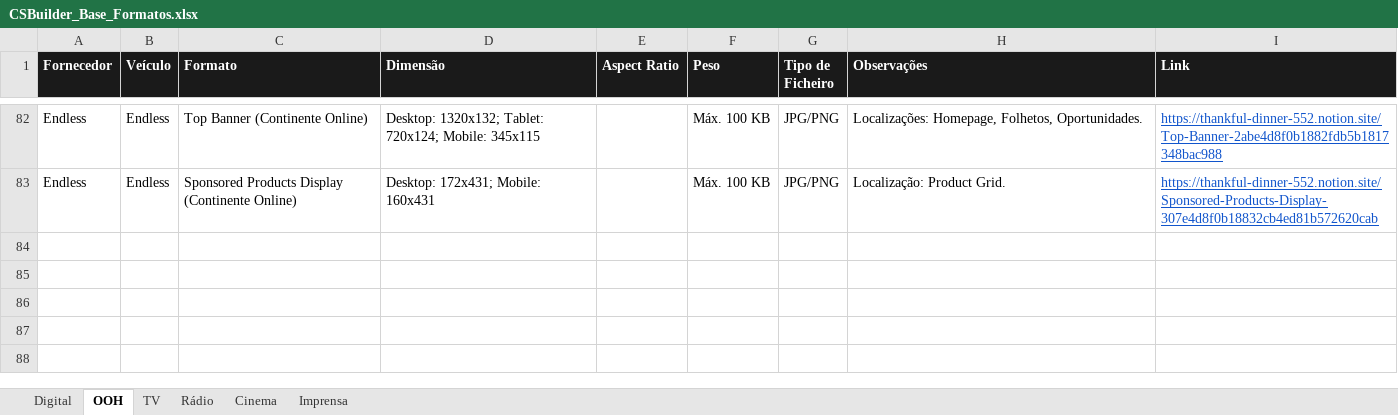
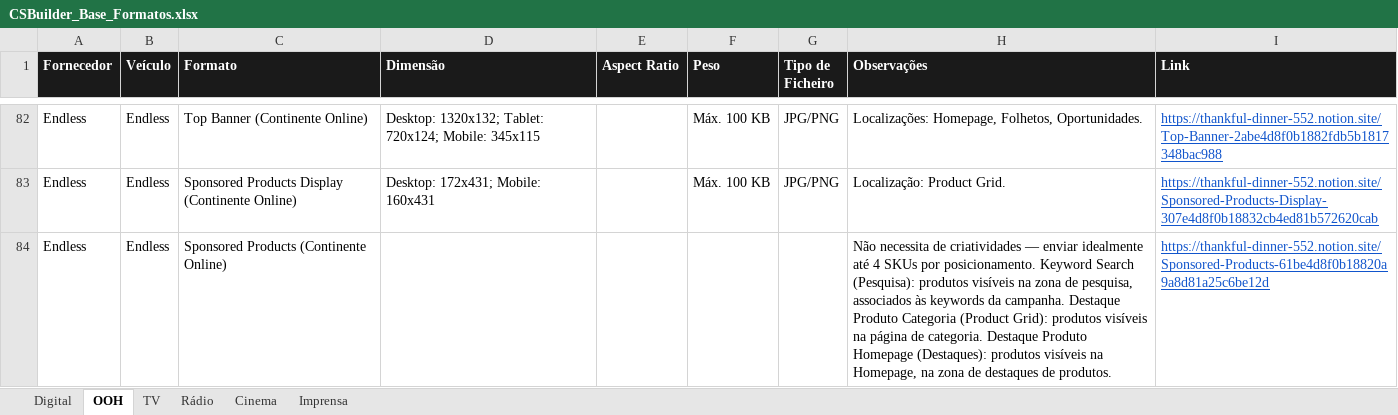
Before and after one commit to claudiarosa00/MS-Builder, an Excel workbook: data/CSBuilder_Base_Formatos.xlsx, sheet OOH, drawn as a sheet; only a part is shown, gaps mark what is left out; values as stored, in another font and other column widths than the file's, no borders; the diff names each change by its address in the sheet, - before the commit and + after, or states it on an @@ line.

```diff
--- a/data/CSBuilder_Base_Formatos.xlsx (sheet OOH)
+++ b/data/CSBuilder_Base_Formatos.xlsx (sheet OOH)
+row 84: Endless | Endless | Sponsored Products (Continente Online) |  |  |  |  | Não necessita de criatividades — enviar idealmente até 4 SKUs por posicionamento. Keyword Search (Pesquisa): produtos visíveis na zona de pesquisa, associados às keywords da campanha. Destaque Produto Categoria (Product Grid): produtos visíveis na página de categoria. Destaque Produto Homepage (Destaques): produtos visíveis na Homepage, na zona de destaques de produtos. | https://thankful-dinner-552.notion.site/Sponsored-Products-61be4d8f0b18820a9a8d81a25c6be12d
```
Also changed, not shown: data/base-formatos.xlsx.
